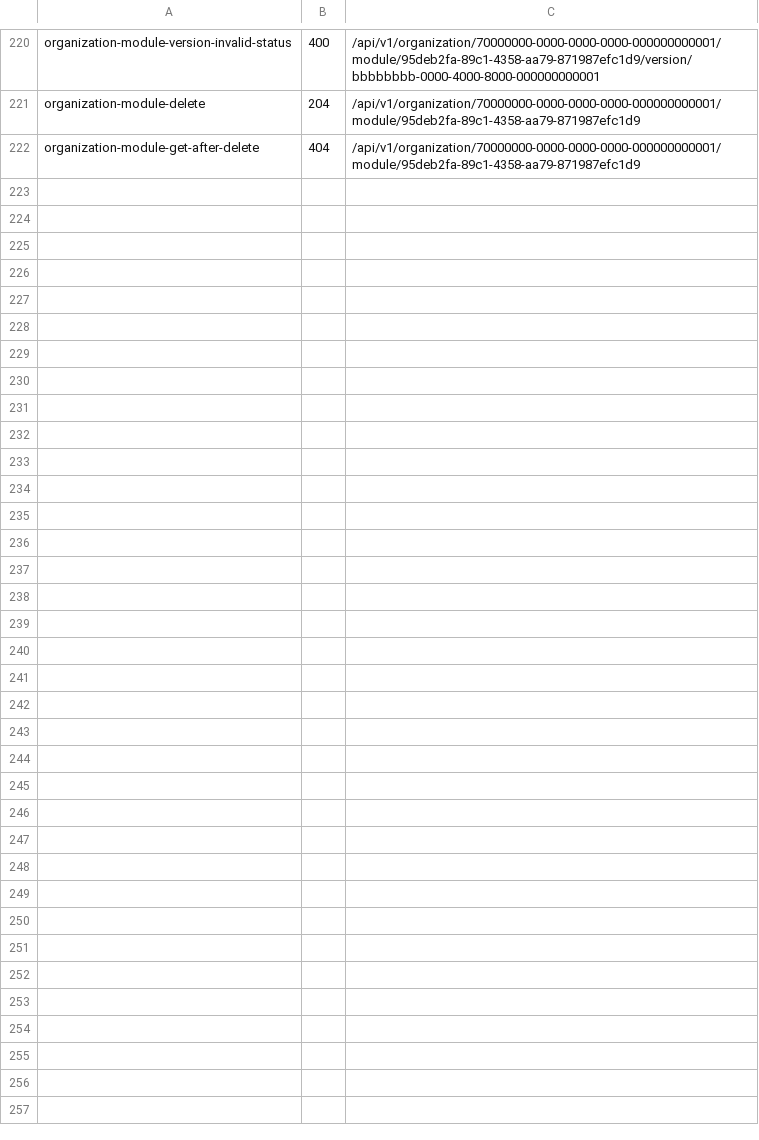
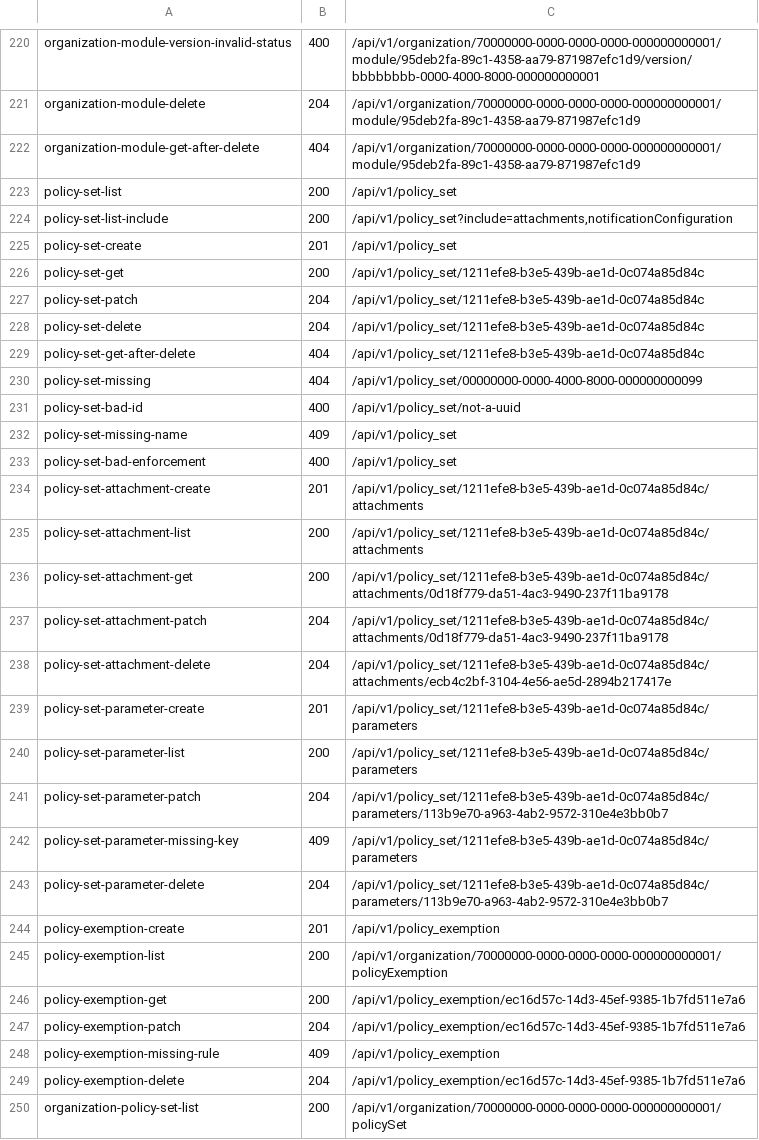
Before and after one commit to aminbenmansour/terrakube-go, a TSV file: docs/upstream/rest/index.tsv, drawn as a sheet; only a part is shown, gaps mark what is left out.

Commit message:
test(api): replay the captured policy contract

```diff
--- a/docs/upstream/rest/index.tsv
+++ b/docs/upstream/rest/index.tsv
@@ -222 +222,29 @@ organization-module-delete	204	/api/v1/organization/70000000-0000-0000-0000-0000
 organization-module-get-after-delete	404	/api/v1/organization/70000000-0000-0000-0000-000000000001/module/95deb2fa-89c1-4358-aa79-871987efc1d9
+policy-set-list	200	/api/v1/policy_set
+policy-set-list-include	200	/api/v1/policy_set?include=attachments,notificationConfiguration
+policy-set-create	201	/api/v1/policy_set
+policy-set-get	200	/api/v1/policy_set/1211efe8-b3e5-439b-ae1d-0c074a85d84c
+policy-set-patch	204	/api/v1/policy_set/1211efe8-b3e5-439b-ae1d-0c074a85d84c
+policy-set-delete	204	/api/v1/policy_set/1211efe8-b3e5-439b-ae1d-0c074a85d84c
+policy-set-get-after-delete	404	/api/v1/policy_set/1211efe8-b3e5-439b-ae1d-0c074a85d84c
+policy-set-missing	404	/api/v1/policy_set/00000000-0000-4000-8000-000000000099
+policy-set-bad-id	400	/api/v1/policy_set/not-a-uuid
+policy-set-missing-name	409	/api/v1/policy_set
+policy-set-bad-enforcement	400	/api/v1/policy_set
+policy-set-attachment-create	201	/api/v1/policy_set/1211efe8-b3e5-439b-ae1d-0c074a85d84c/attachments
+policy-set-attachment-list	200	/api/v1/policy_set/1211efe8-b3e5-439b-ae1d-0c074a85d84c/attachments
+policy-set-attachment-get	200	/api/v1/policy_set/1211efe8-b3e5-439b-ae1d-0c074a85d84c/attachments/0d18f779-da51-4ac3-9490-237f11ba9178
+policy-set-attachment-patch	204	/api/v1/policy_set/1211efe8-b3e5-439b-ae1d-0c074a85d84c/attachments/0d18f779-da51-4ac3-9490-237f11ba9178
+policy-set-attachment-delete	204	/api/v1/policy_set/1211efe8-b3e5-439b-ae1d-0c074a85d84c/attachments/ecb4c2bf-3104-4e56-ae5d-2894b217417e
+policy-set-parameter-create	201	/api/v1/policy_set/1211efe8-b3e5-439b-ae1d-0c074a85d84c/parameters
+policy-set-parameter-list	200	/api/v1/policy_set/1211efe8-b3e5-439b-ae1d-0c074a85d84c/parameters
+policy-set-parameter-patch	204	/api/v1/policy_set/1211efe8-b3e5-439b-ae1d-0c074a85d84c/parameters/113b9e70-a963-4ab2-9572-310e4e3bb0b7
+policy-set-parameter-missing-key	409	/api/v1/policy_set/1211efe8-b3e5-439b-ae1d-0c074a85d84c/parameters
+policy-set-parameter-delete	204	/api/v1/policy_set/1211efe8-b3e5-439b-ae1d-0c074a85d84c/parameters/113b9e70-a963-4ab2-9572-310e4e3bb0b7
+policy-exemption-create	201	/api/v1/policy_exemption
+policy-exemption-list	200	/api/v1/organization/70000000-0000-0000-0000-000000000001/policyExemption
+policy-exemption-get	200	/api/v1/policy_exemption/ec16d57c-14d3-45ef-9385-1b7fd511e7a6
+policy-exemption-patch	204	/api/v1/policy_exemption/ec16d57c-14d3-45ef-9385-1b7fd511e7a6
+policy-exemption-missing-rule	409	/api/v1/policy_exemption
+policy-exemption-delete	204	/api/v1/policy_exemption/ec16d57c-14d3-45ef-9385-1b7fd511e7a6
+organization-policy-set-list	200	/api/v1/organization/70000000-0000-0000-0000-000000000001/policySet
```
Also changed, not shown: 32 other files.
